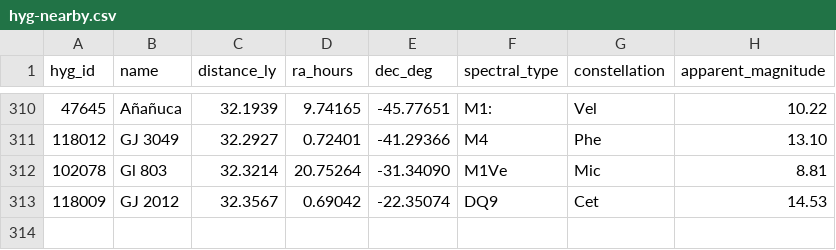
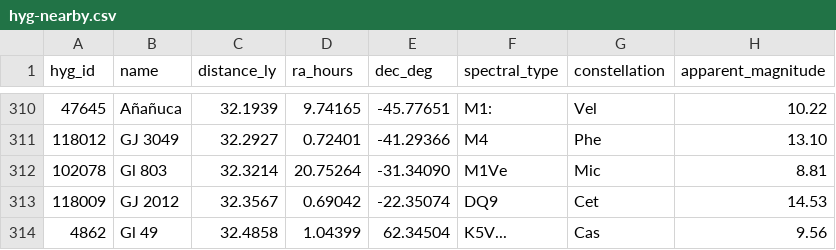
Before and after one commit to NadavShanun-design/hyperspace-sim, a CSV file: data/hyg-nearby.csv, drawn as a sheet; only a part is shown, gaps mark what is left out; the diff names each change by its address in the sheet, - before the commit and + after, or states it on an @@ line.

```diff
--- a/data/hyg-nearby.csv
+++ b/data/hyg-nearby.csv
+row 314: 4862 | Gl 49 | 32.4858 | 1.04399 | 62.34504 | K5V... | Cas | 9.56
```
